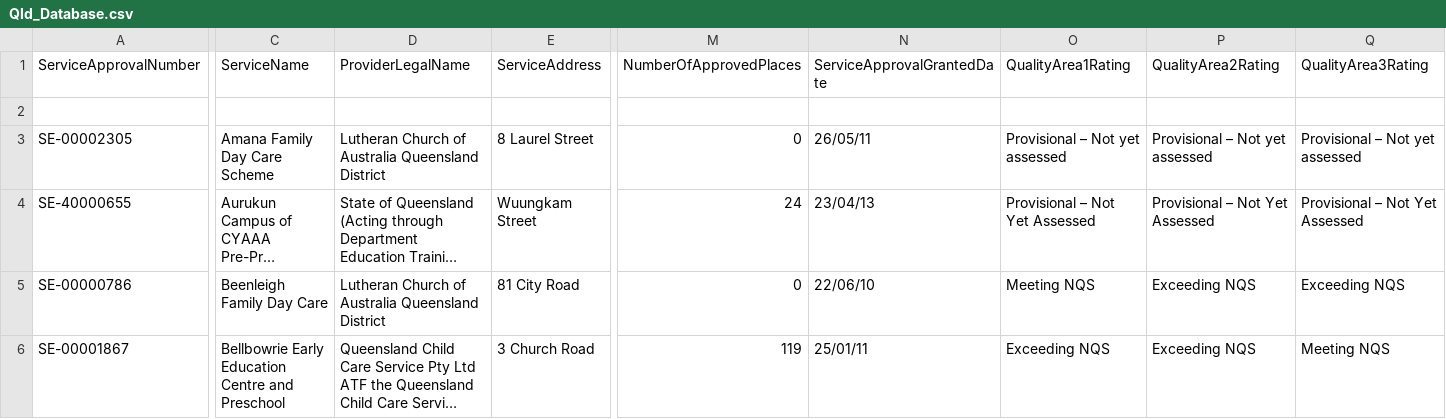
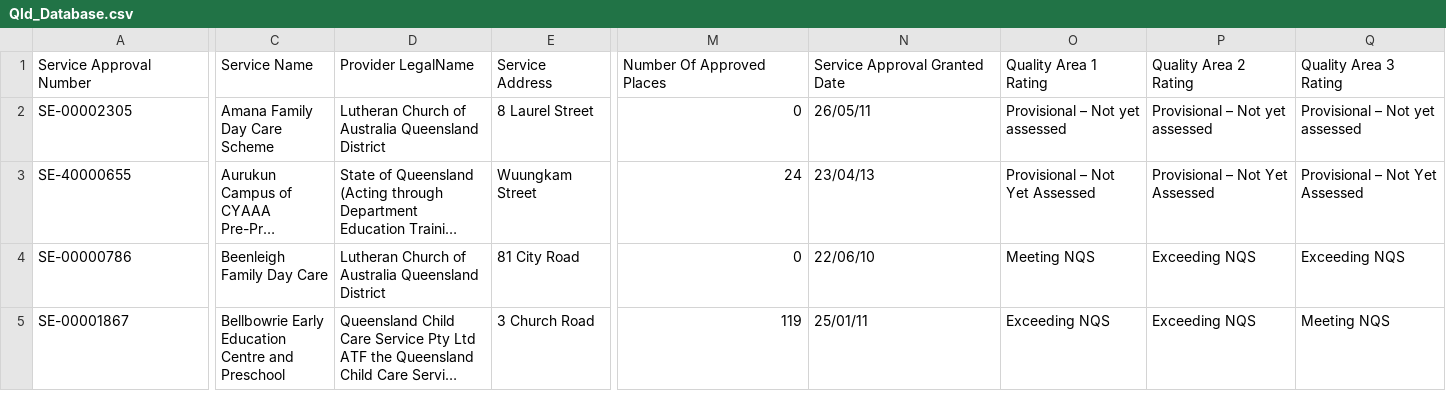
Before and after one commit to jwmount/daycare-decisions, a CSV file: public/data/providers/Qld_Database.csv, drawn as a sheet; only a part is shown, gaps mark what is left out; long unchanged cells end in …; rows hold the shown columns only; the diff covers the shown part only; the diff names each change by its address in the sheet, - before the commit and + after, or states it on an @@ line.

```diff
--- a/public/data/providers/Qld_Database.csv
+++ b/public/data/providers/Qld_Database.csv
-A1: ServiceApprovalNumber
+A1: Service Approval Number
-C1: ServiceName
+C1: Service Name
-D1: ProviderLegalName
+D1: Provider LegalName
-E1: ServiceAddress
+E1: Service Address
-M1: NumberOfApprovedPlaces
+M1: Number Of Approved Places
-N1: ServiceApprovalGrantedDate
+N1: Service Approval Granted Date
-O1: QualityArea1Rating
+O1: Quality Area 1 Rating
-P1: QualityArea2Rating
+P1: Quality Area 2 Rating
-Q1: QualityArea3Rating
+Q1: Quality Area 3 Rating
-row 2: (empty)
```
Also changed, not shown: 5 edited cells elsewhere in this file, 9 other files.
